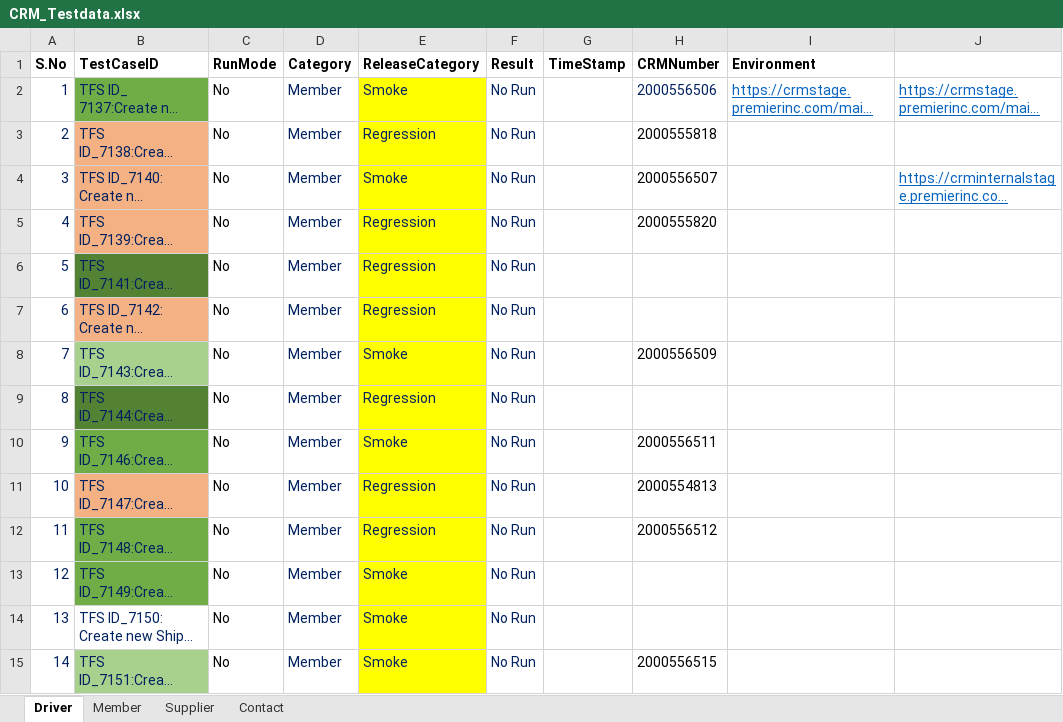
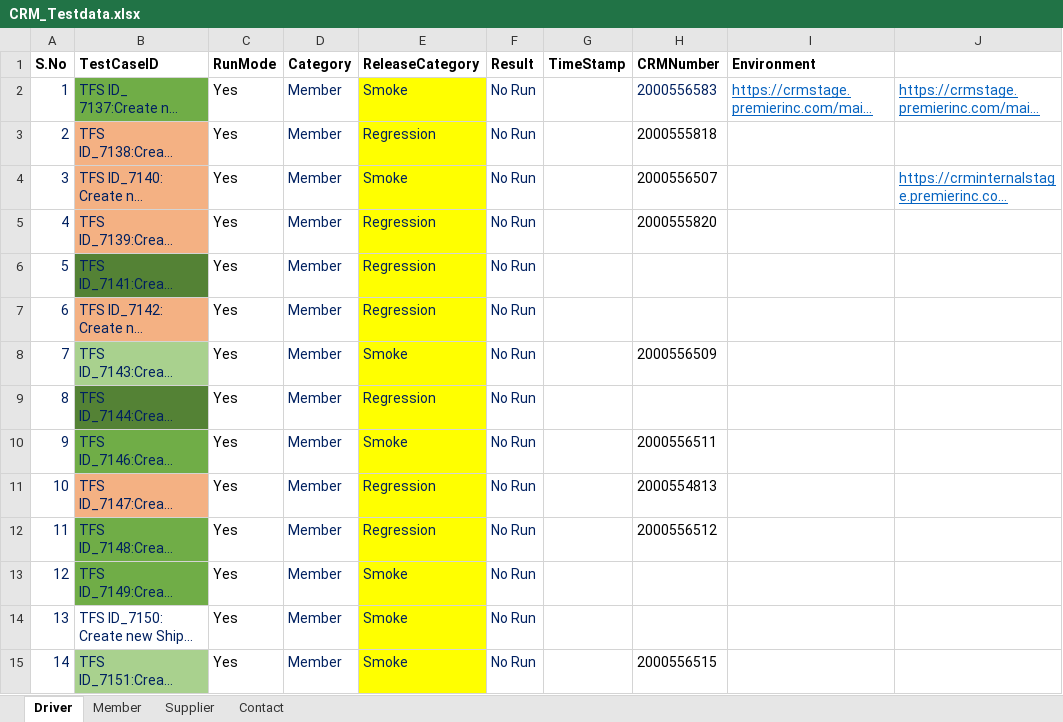
Before and after one commit to GomathiPriya20/Dynamics-CRM-Stage, an Excel workbook: data/CRM_Testdata.xlsx, sheet Driver, drawn as a sheet; only a part is shown; long unchanged cells end in …; values as stored, in another font and other column widths than the file's, no borders; the diff covers the shown part only; the diff names each change by its address in the sheet, - before the commit and + after, or states it on an @@ line.

```diff
--- a/data/CRM_Testdata.xlsx (sheet Driver)
+++ b/data/CRM_Testdata.xlsx (sheet Driver)
-C2:C15 (RunMode): No
+C2:C15 (RunMode): Yes
-H2 (CRMNumber): 2000556506
+H2 (CRMNumber): 2000556583
```
Also changed, not shown: 40 edited cells elsewhere in this sheet, 1 other file.
